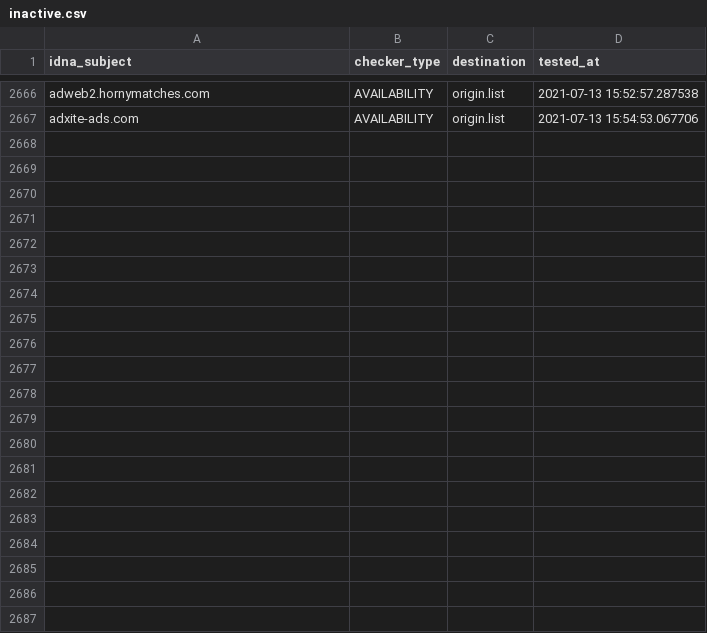
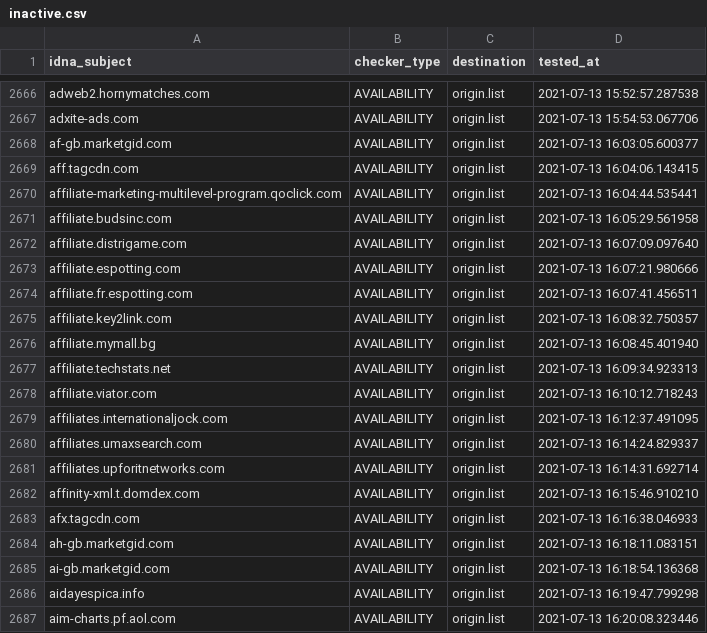
Before and after one commit to dead-hosts/cameleon_web_sysctl.org, a CSV file: .pyfunceble/inactive.csv, drawn as a sheet; only a part is shown, gaps mark what is left out.

```diff
--- a/.pyfunceble/inactive.csv
+++ b/.pyfunceble/inactive.csv
@@ -2667 +2667,21 @@ adweb2.hornymatches.com,AVAILABILITY,origin.list,2021-07-13 15:52:57.287538
 adxite-ads.com,AVAILABILITY,origin.list,2021-07-13 15:54:53.067706
+af-gb.marketgid.com,AVAILABILITY,origin.list,2021-07-13 16:03:05.600377
+aff.tagcdn.com,AVAILABILITY,origin.list,2021-07-13 16:04:06.143415
+affiliate-marketing-multilevel-program.qoclick.com,AVAILABILITY,origin.list,2021-07-13 16:04:44.535441
+affiliate.budsinc.com,AVAILABILITY,origin.list,2021-07-13 16:05:29.561958
+affiliate.distrigame.com,AVAILABILITY,origin.list,2021-07-13 16:07:09.097640
+affiliate.espotting.com,AVAILABILITY,origin.list,2021-07-13 16:07:21.980666
+affiliate.fr.espotting.com,AVAILABILITY,origin.list,2021-07-13 16:07:41.456511
+affiliate.key2link.com,AVAILABILITY,origin.list,2021-07-13 16:08:32.750357
+affiliate.mymall.bg,AVAILABILITY,origin.list,2021-07-13 16:08:45.401940
+affiliate.techstats.net,AVAILABILITY,origin.list,2021-07-13 16:09:34.923313
+affiliate.viator.com,AVAILABILITY,origin.list,2021-07-13 16:10:12.718243
+affiliates.internationaljock.com,AVAILABILITY,origin.list,2021-07-13 16:12:37.491095
+affiliates.umaxsearch.com,AVAILABILITY,origin.list,2021-07-13 16:14:24.829337
+affiliates.upforitnetworks.com,AVAILABILITY,origin.list,2021-07-13 16:14:31.692714
+affinity-xml.t.domdex.com,AVAILABILITY,origin.list,2021-07-13 16:15:46.910210
+afx.tagcdn.com,AVAILABILITY,origin.list,2021-07-13 16:16:38.046933
+ah-gb.marketgid.com,AVAILABILITY,origin.list,2021-07-13 16:18:11.083151
+ai-gb.marketgid.com,AVAILABILITY,origin.list,2021-07-13 16:18:54.136368
+aidayespica.info,AVAILABILITY,origin.list,2021-07-13 16:19:47.799298
+aim-charts.pf.aol.com,AVAILABILITY,origin.list,2021-07-13 16:20:08.323446
```
Also changed, not shown: .pyfunceble/whois.csv, 12 other files.
